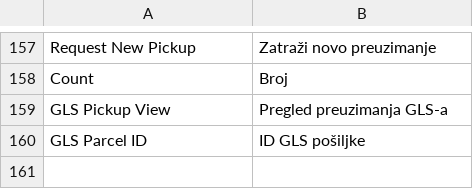
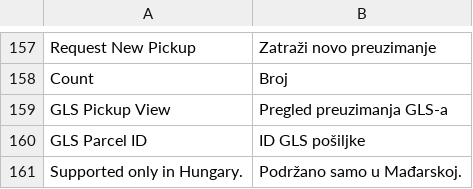
Before and after one commit to Inchoo/gls, a CSV file: i18n/hr_HR.csv, drawn as a sheet; only a part is shown, gaps mark what is left out.

```diff
--- a/i18n/hr_HR.csv
+++ b/i18n/hr_HR.csv
@@ -160 +160,2 @@ Count,"Broj"
 "GLS Parcel ID","ID GLS pošiljke"
+"Supported only in Hungary.","Podržano samo u Mađarskoj."
```
Also changed, not shown: i18n/cs_CZ.csv, i18n/hu_HU.csv, 15 other files.
